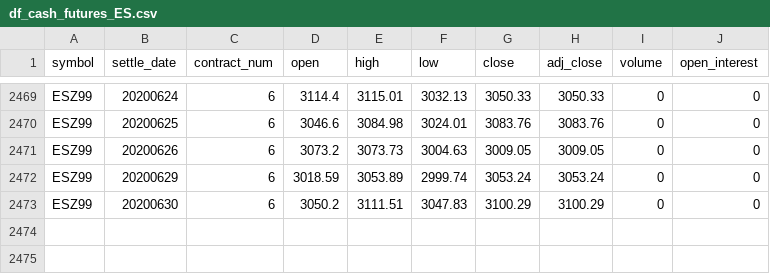
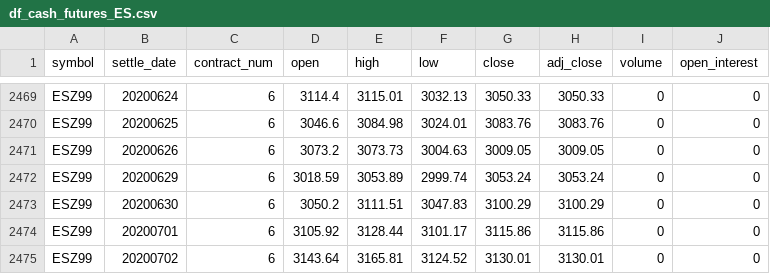
Before and after one commit to bgithub1/volgrid, a CSV file: volgrid/df_cash_futures_ES.csv, drawn as a sheet; only a part is shown, gaps mark what is left out; the diff names each change by its address in the sheet, - before the commit and + after, or states it on an @@ line.

```diff
--- a/volgrid/df_cash_futures_ES.csv
+++ b/volgrid/df_cash_futures_ES.csv
+row 2474: ESZ99 | 20200701 | 6 | 3105.92 | 3128.44 | 3101.17 | 3115.86 | 3115.86 | 0 | 0
+row 2475: ESZ99 | 20200702 | 6 | 3143.64 | 3165.81 | 3124.52 | 3130.01 | 3130.01 | 0 | 0
```
Also changed, not shown: volgrid/df_cash_futures_CL.csv, volgrid/df_iv_skew_CB.csv, 9 other files.
